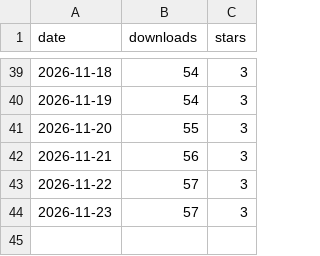
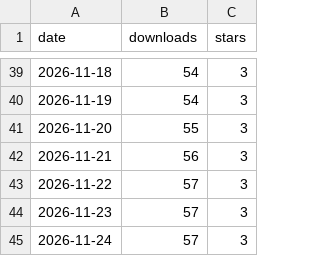
Before and after one commit to MKBSP/capfolder, a CSV file: github.csv, drawn as a sheet; only a part is shown, gaps mark what is left out.

Commit message:
metrics 2026-11-24

```diff
--- a/github.csv
+++ b/github.csv
@@ -44 +44,2 @@ date,downloads,stars
 2026-11-23,57,3
+2026-11-24,57,3
```
